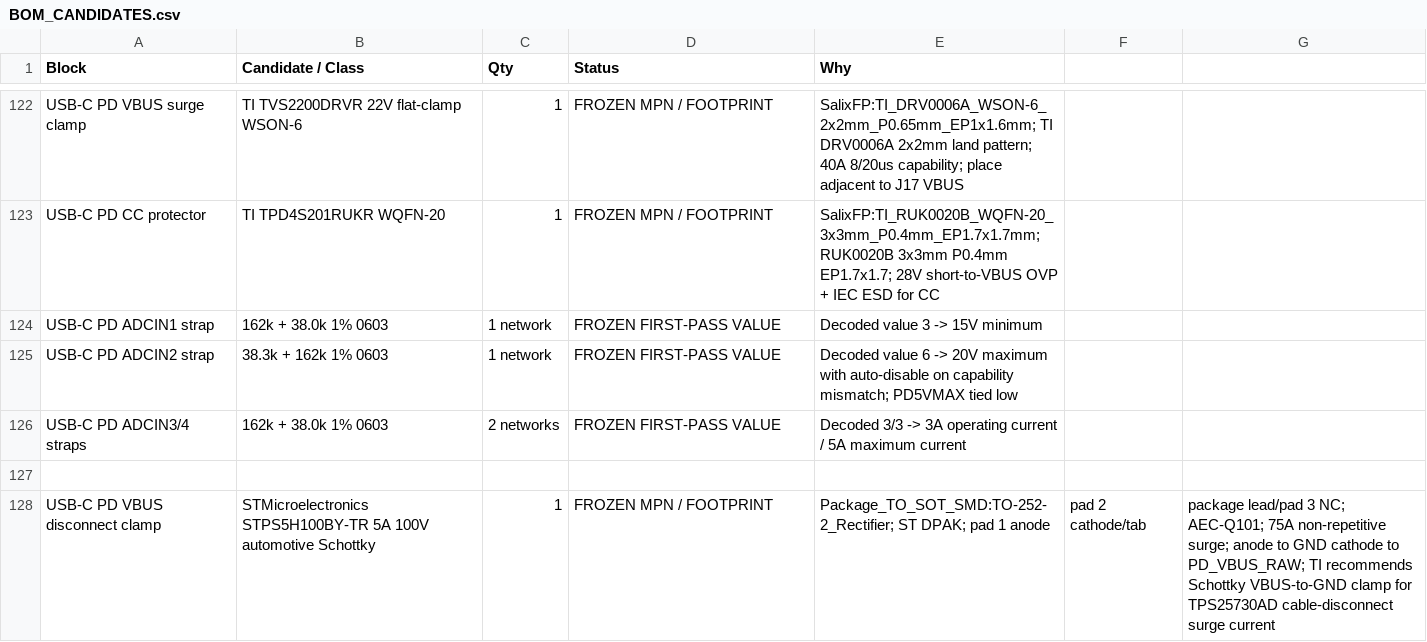
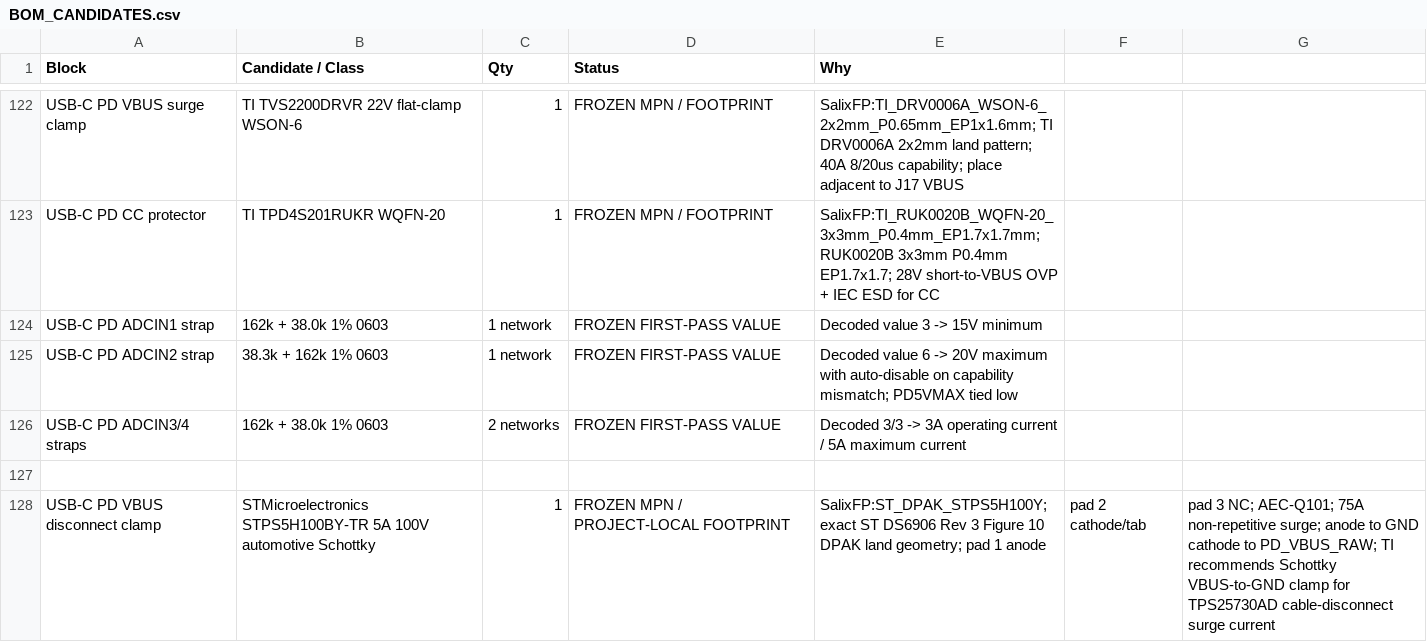
Before and after one commit to Ebdsaleh/SalixControllerBridge, a CSV file: hardware/motherboard/rev_a/docs/BOM_CANDIDATES.csv, drawn as a sheet; only a part is shown, gaps mark what is left out.

Commit message:
Fix D30 with exact ST DPAK footprint

```diff
--- a/hardware/motherboard/rev_a/docs/BOM_CANDIDATES.csv
+++ b/hardware/motherboard/rev_a/docs/BOM_CANDIDATES.csv
@@ -127,2 +127,2 @@ USB-C PD ADCIN3/4 straps,162k + 38.0k 1% 0603,2 networks,FROZEN FIRST-PASS VALUE
 
-USB-C PD VBUS disconnect clamp,STMicroelectronics STPS5H100BY-TR 5A 100V automotive Schottky,1,FROZEN MPN / FOOTPRINT,Package_TO_SOT_SMD:TO-252-2_Rectifier; ST DPAK; pad 1 anode, pad 2 cathode/tab, package lead/pad 3 NC; AEC-Q101; 75A non-repetitive surge; anode to GND cathode to PD_VBUS_RAW; TI recommends Schottky VBUS-to-GND clamp for TPS25730AD cable-disconnect surge current
+USB-C PD VBUS disconnect clamp,STMicroelectronics STPS5H100BY-TR 5A 100V automotive Schottky,1,FROZEN MPN / PROJECT-LOCAL FOOTPRINT,SalixFP:ST_DPAK_STPS5H100Y; exact ST DS6906 Rev 3 Figure 10 DPAK land geometry; pad 1 anode, pad 2 cathode/tab, pad 3 NC; AEC-Q101; 75A non-repetitive surge; anode to GND cathode to PD_VBUS_RAW; TI recommends Schottky VBUS-to-GND clamp for TPS25730AD cable-disconnect surge current
```
Also changed, not shown: 5 other files.
